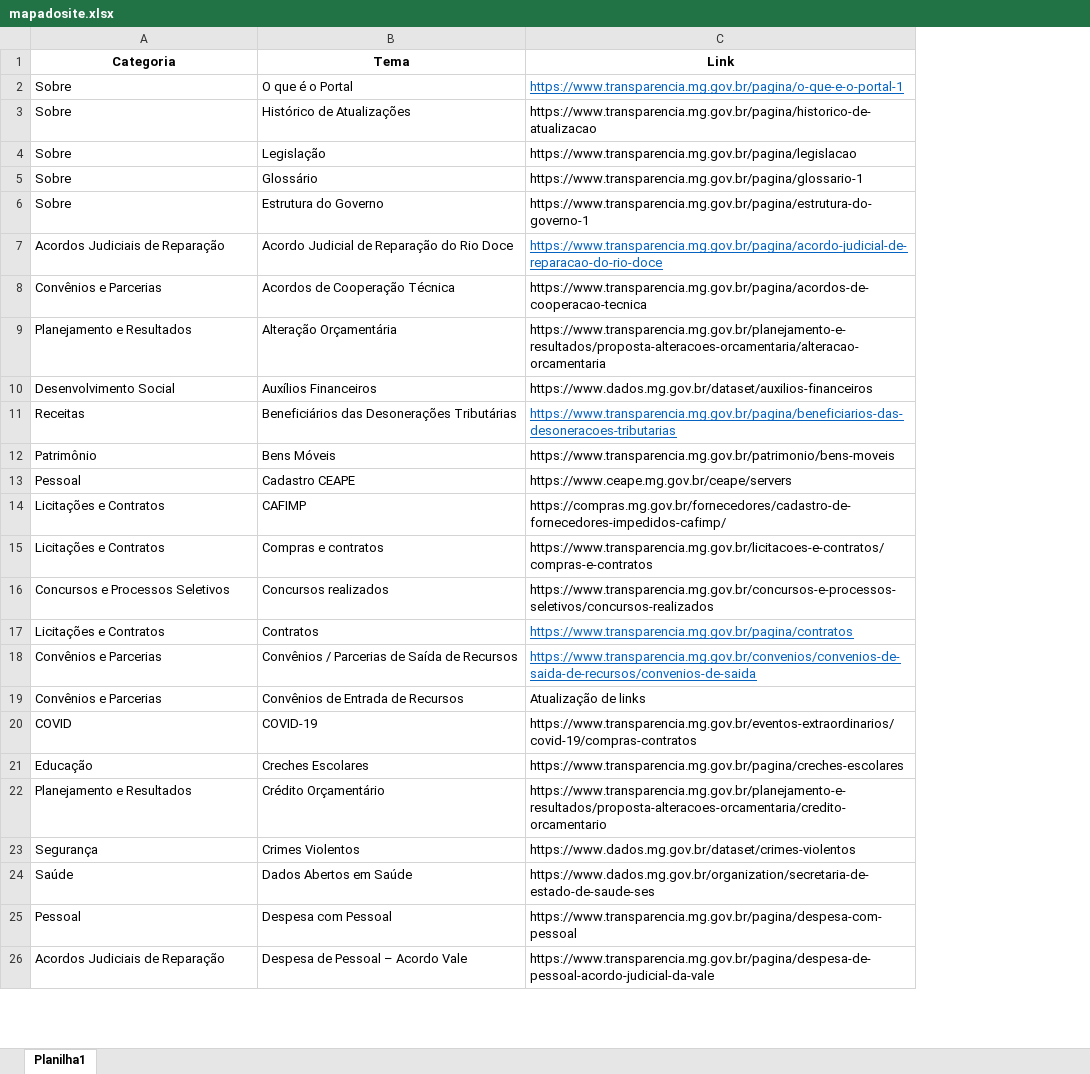
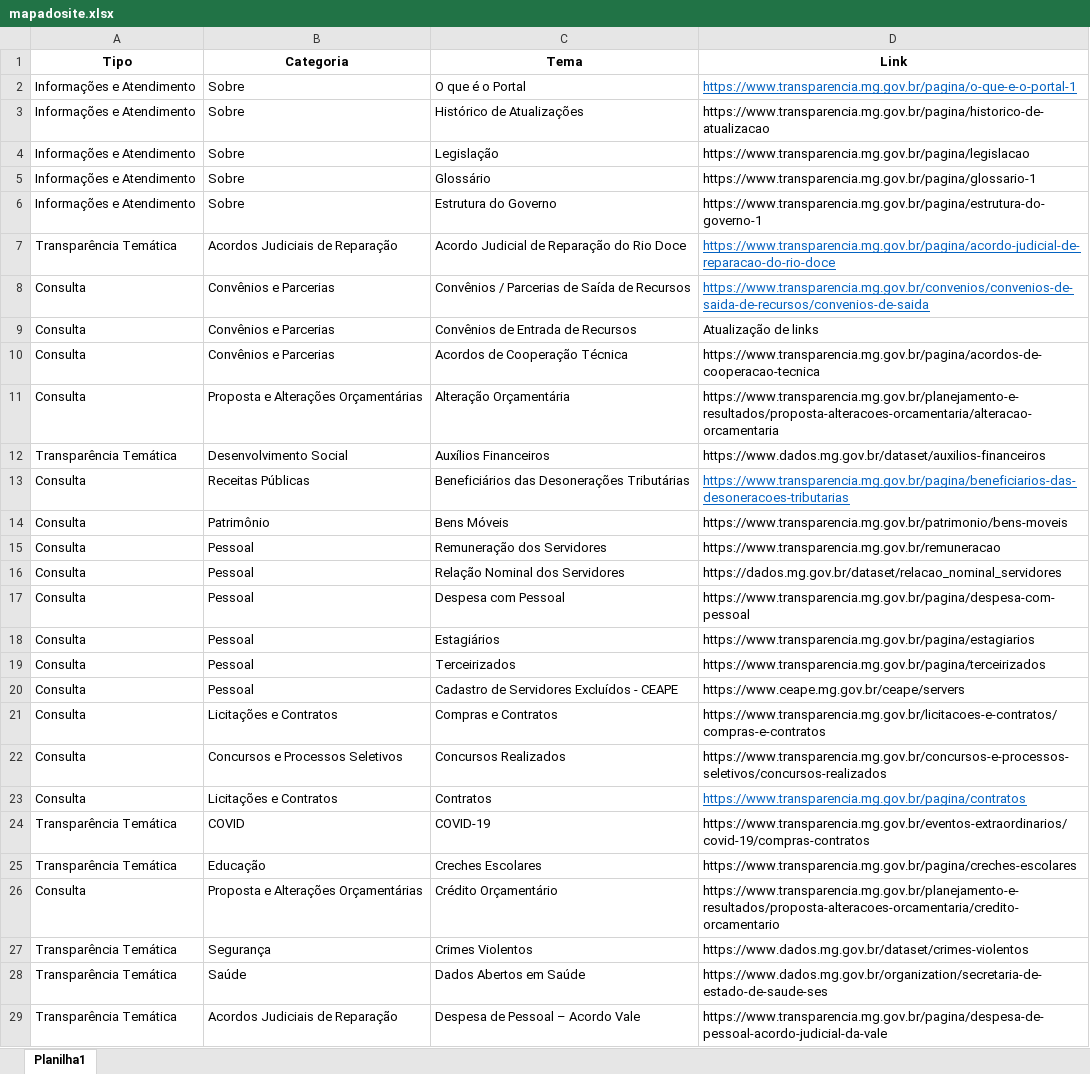
Before and after one commit to transparencia-mg/mapadosite, an Excel workbook: upload/mapadosite.xlsx, sheet Planilha1, drawn as a sheet; only a part is shown; values as stored, in another font and other column widths than the file's, no borders; removed rows and columns are numbered as before the commit, all else as after; the diff covers the shown part only; the diff names each change by its address in the sheet, - before the commit and + after, or states it on an @@ line.

```diff
--- a/upload/mapadosite.xlsx (sheet Planilha1)
+++ b/upload/mapadosite.xlsx (sheet Planilha1)
+column A (Tipo), rows 2-9: Informações e Atendimento | Informações e Atendimento | Informações e Atendimento | Informações e Atendimento | Informações e Atendimento | Transparência Temática | Consulta | Consulta; rows 24-29: Transparência Temática | Transparência Temática | Consulta | Transparência Temática | Transparência Temática | Transparência Temática
-row 9: Planejamento e Resultados | Alteração Orçamentária | https://www.transparencia.mg.gov.br/planejamento-e-resultados/proposta-alteracoes-orcamentaria/alteracao-orcamentaria
-row 11: Receitas | Beneficiários das Desonerações Tributárias | https://www.transparencia.mg.gov.br/pagina/beneficiarios-das-desoneracoes-tributarias
-row 13: Pessoal | Cadastro CEAPE | https://www.ceape.mg.gov.br/ceape/servers
@@ row 14 moved to row 68: Consulta @@
-row 15: Licitações e Contratos | Compras e contratos | https://www.transparencia.mg.gov.br/licitacoes-e-contratos/compras-e-contratos
-row 16: Concursos e Processos Seletivos | Concursos realizados | https://www.transparencia.mg.gov.br/concursos-e-processos-seletivos/concursos-realizados
@@ row 8 moved to row 10: Consulta @@
+row 11: Consulta | Proposta e Alterações Orçamentárias | Alteração Orçamentária | https://www.transparencia.mg.gov.br/planejamento-e-resultados/proposta-alteracoes-orcamentaria/alteracao-orcamentaria
@@ row 10 moved to row 12: Transparência Temática @@
+row 13: Consulta | Receitas Públicas | Beneficiários das Desonerações Tributárias | https://www.transparencia.mg.gov.br/pagina/beneficiarios-das-desoneracoes-tributarias
@@ row 12 moved to row 14: Consulta @@
@@ row 85 moved to row 15: Consulta @@
@@ row 76 moved to row 16: Consulta @@
@@ row 25 moved to row 17: Consulta @@
@@ row 36 moved to row 18: Consulta @@
@@ row 91 moved to row 19: Consulta @@
+row 20: Consulta | Pessoal | Cadastro de Servidores Excluídos - CEAPE | https://www.ceape.mg.gov.br/ceape/servers
+row 21: Consulta | Licitações e Contratos | Compras e Contratos | https://www.transparencia.mg.gov.br/licitacoes-e-contratos/compras-e-contratos
+row 22: Consulta | Concursos e Processos Seletivos | Concursos Realizados | https://www.transparencia.mg.gov.br/concursos-e-processos-seletivos/concursos-realizados
@@ row 17 moved to row 23: Consulta @@
-B26 (Categoria): Planejamento e Resultados
+B26 (Categoria): Proposta e Alterações Orçamentárias
```
Also changed, not shown: 7 added rows, 5 removed rows, 2 moved rows and 20 edited cells elsewhere in this sheet.
